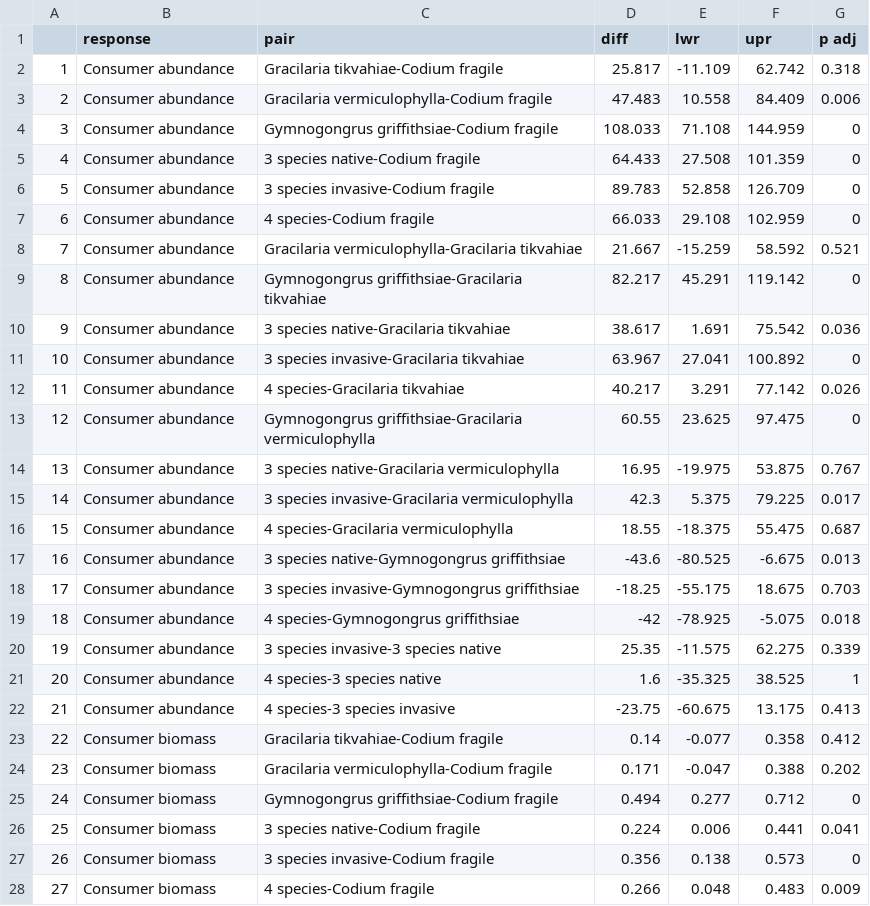
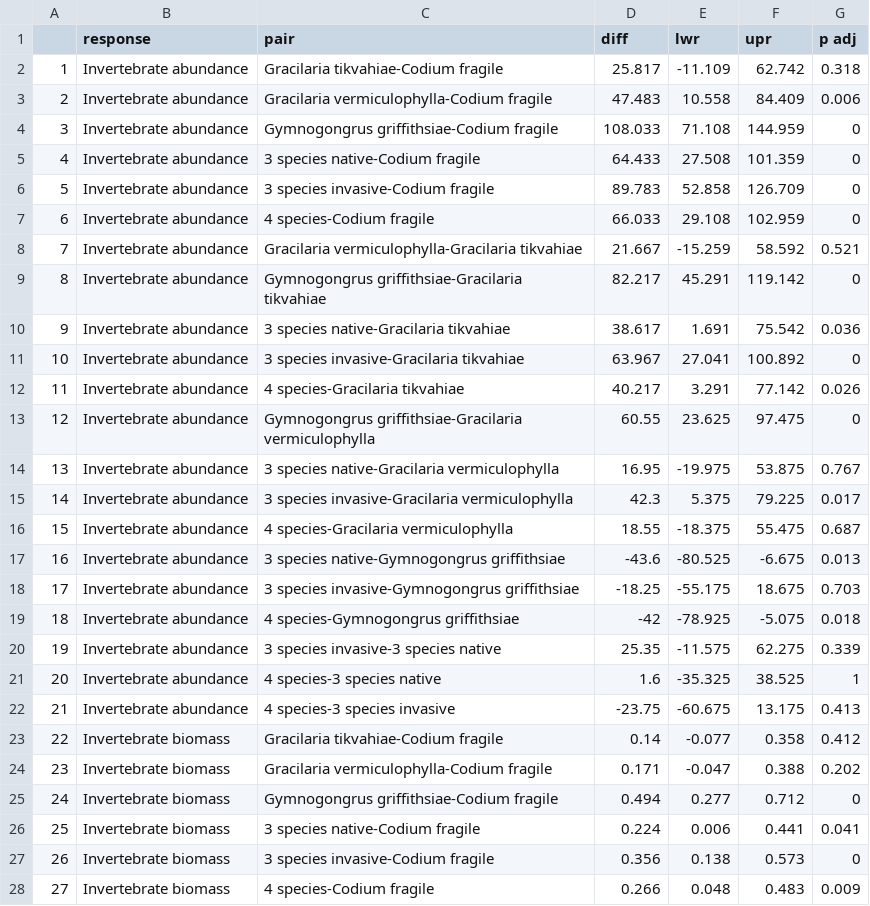
Before and after one commit to apramus/seaweed-biodiversity-effects, a CSV file: figures-and-tables/Table_S1. TukeysHSD for effects on consumer responses.csv, drawn as a sheet; only a part is shown; the diff covers the shown part only.

```diff
--- a/figures-and-tables/Table_S1. TukeysHSD for effects on consumer responses.csv
+++ b/figures-and-tables/Table_S1. TukeysHSD for effects on consumer responses.csv
@@ -1,28 +1,28 @@
 "","response","pair","diff","lwr","upr","p adj"
-"1","Consumer abundance","Gracilaria tikvahiae-Codium fragile",25.817,-11.109,62.742,0.318
-"2","Consumer abundance","Gracilaria vermiculophylla-Codium fragile",47.483,10.558,84.409,0.006
-"3","Consumer abundance","Gymnogongrus griffithsiae-Codium fragile",108.033,71.108,144.959,0
-"4","Consumer abundance","3 species native-Codium fragile",64.433,27.508,101.359,0
-"5","Consumer abundance","3 species invasive-Codium fragile",89.783,52.858,126.709,0
-"6","Consumer abundance","4 species-Codium fragile",66.033,29.108,102.959,0
-"7","Consumer abundance","Gracilaria vermiculophylla-Gracilaria tikvahiae",21.667,-15.259,58.592,0.521
-"8","Consumer abundance","Gymnogongrus griffithsiae-Gracilaria tikvahiae",82.217,45.291,119.142,0
-"9","Consumer abundance","3 species native-Gracilaria tikvahiae",38.617,1.691,75.542,0.036
-"10","Consumer abundance","3 species invasive-Gracilaria tikvahiae",63.967,27.041,100.892,0
-"11","Consumer abundance","4 species-Gracilaria tikvahiae",40.217,3.291,77.142,0.026
-"12","Consumer abundance","Gymnogongrus griffithsiae-Gracilaria vermiculophylla",60.55,23.625,97.475,0
-"13","Consumer abundance","3 species native-Gracilaria vermiculophylla",16.95,-19.975,53.875,0.767
-"14","Consumer abundance","3 species invasive-Gracilaria vermiculophylla",42.3,5.375,79.225,0.017
-"15","Consumer abundance","4 species-Gracilaria vermiculophylla",18.55,-18.375,55.475,0.687
-"16","Consumer abundance","3 species native-Gymnogongrus griffithsiae",-43.6,-80.525,-6.675,0.013
-"17","Consumer abundance","3 species invasive-Gymnogongrus griffithsiae",-18.25,-55.175,18.675,0.703
-"18","Consumer abundance","4 species-Gymnogongrus griffithsiae",-42,-78.925,-5.075,0.018
-"19","Consumer abundance","3 species invasive-3 species native",25.35,-11.575,62.275,0.339
-"20","Consumer abundance","4 species-3 species native",1.6,-35.325,38.525,1
-"21","Consumer abundance","4 species-3 species invasive",-23.75,-60.675,13.175,0.413
-"22","Consumer biomass","Gracilaria tikvahiae-Codium fragile",0.14,-0.077,0.358,0.412
-"23","Consumer biomass","Gracilaria vermiculophylla-Codium fragile",0.171,-0.047,0.388,0.202
-"24","Consumer biomass","Gymnogongrus griffithsiae-Codium fragile",0.494,0.277,0.712,0
-"25","Consumer biomass","3 species native-Codium fragile",0.224,0.006,0.441,0.041
-"26","Consumer biomass","3 species invasive-Codium fragile",0.356,0.138,0.573,0
-"27","Consumer biomass","4 species-Codium fragile",0.266,0.048,0.483,0.009
+"1","Invertebrate abundance","Gracilaria tikvahiae-Codium fragile",25.817,-11.109,62.742,0.318
+"2","Invertebrate abundance","Gracilaria vermiculophylla-Codium fragile",47.483,10.558,84.409,0.006
+"3","Invertebrate abundance","Gymnogongrus griffithsiae-Codium fragile",108.033,71.108,144.959,0
+"4","Invertebrate abundance","3 species native-Codium fragile",64.433,27.508,101.359,0
+"5","Invertebrate abundance","3 species invasive-Codium fragile",89.783,52.858,126.709,0
+"6","Invertebrate abundance","4 species-Codium fragile",66.033,29.108,102.959,0
+"7","Invertebrate abundance","Gracilaria vermiculophylla-Gracilaria tikvahiae",21.667,-15.259,58.592,0.521
+"8","Invertebrate abundance","Gymnogongrus griffithsiae-Gracilaria tikvahiae",82.217,45.291,119.142,0
+"9","Invertebrate abundance","3 species native-Gracilaria tikvahiae",38.617,1.691,75.542,0.036
+"10","Invertebrate abundance","3 species invasive-Gracilaria tikvahiae",63.967,27.041,100.892,0
+"11","Invertebrate abundance","4 species-Gracilaria tikvahiae",40.217,3.291,77.142,0.026
+"12","Invertebrate abundance","Gymnogongrus griffithsiae-Gracilaria vermiculophylla",60.55,23.625,97.475,0
+"13","Invertebrate abundance","3 species native-Gracilaria vermiculophylla",16.95,-19.975,53.875,0.767
+"14","Invertebrate abundance","3 species invasive-Gracilaria vermiculophylla",42.3,5.375,79.225,0.017
+"15","Invertebrate abundance","4 species-Gracilaria vermiculophylla",18.55,-18.375,55.475,0.687
+"16","Invertebrate abundance","3 species native-Gymnogongrus griffithsiae",-43.6,-80.525,-6.675,0.013
+"17","Invertebrate abundance","3 species invasive-Gymnogongrus griffithsiae",-18.25,-55.175,18.675,0.703
+"18","Invertebrate abundance","4 species-Gymnogongrus griffithsiae",-42,-78.925,-5.075,0.018
+"19","Invertebrate abundance","3 species invasive-3 species native",25.35,-11.575,62.275,0.339
+"20","Invertebrate abundance","4 species-3 species native",1.6,-35.325,38.525,1
+"21","Invertebrate abundance","4 species-3 species invasive",-23.75,-60.675,13.175,0.413
+"22","Invertebrate biomass","Gracilaria tikvahiae-Codium fragile",0.14,-0.077,0.358,0.412
+"23","Invertebrate biomass","Gracilaria vermiculophylla-Codium fragile",0.171,-0.047,0.388,0.202
+"24","Invertebrate biomass","Gymnogongrus griffithsiae-Codium fragile",0.494,0.277,0.712,0
+"25","Invertebrate biomass","3 species native-Codium fragile",0.224,0.006,0.441,0.041
+"26","Invertebrate biomass","3 species invasive-Codium fragile",0.356,0.138,0.573,0
+"27","Invertebrate biomass","4 species-Codium fragile",0.266,0.048,0.483,0.009
```
Also changed, not shown: 57 edited cells elsewhere in this file, figures-and-tables/Table_1. Path coefficients.csv, figures-and-tables/Table_S3. t-tests for partition components.csv, 3 other files.
